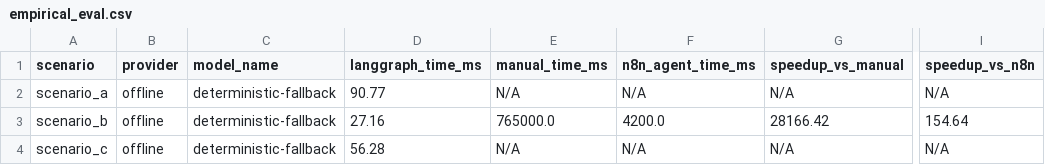
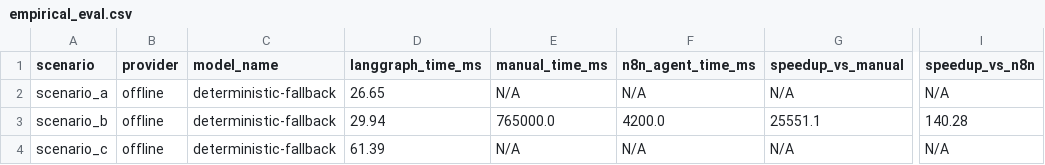
Before and after one commit to ElyssonAlvs/REIC_WESAAC_code, a CSV file: reports/experiments/empirical_eval.csv, drawn as a sheet; only a part is shown, gaps mark what is left out; the diff names each change by its address in the sheet, - before the commit and + after, or states it on an @@ line.

```diff
--- a/reports/experiments/empirical_eval.csv
+++ b/reports/experiments/empirical_eval.csv
-D2 (langgraph_time_ms): 90.77
+D2 (langgraph_time_ms): 26.65
-D3 (langgraph_time_ms): 27.16
+D3 (langgraph_time_ms): 29.94
-G3 (speedup_vs_manual): 28166.42
+G3 (speedup_vs_manual): 25551.1
-I3 (speedup_vs_n8n): 154.64
+I3 (speedup_vs_n8n): 140.28
-D4 (langgraph_time_ms): 56.28
+D4 (langgraph_time_ms): 61.39
```
Also changed, not shown: reports/experiments/benchmark.csv, reports/experiments/replication_bundle.csv, 14 other files.
